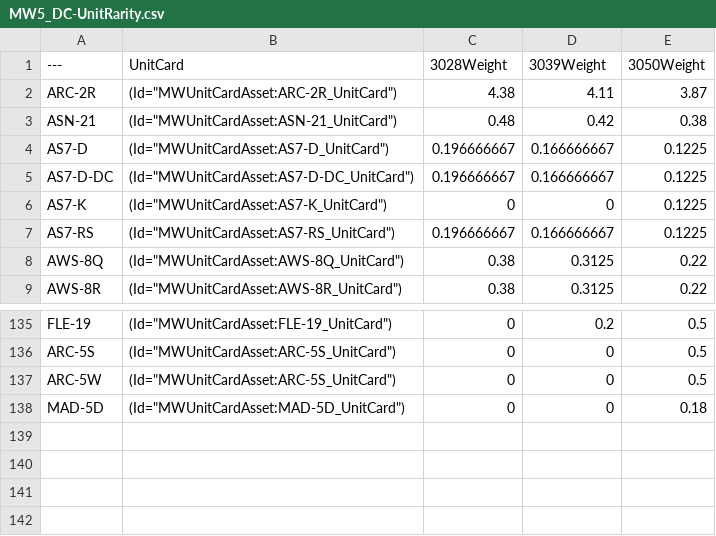
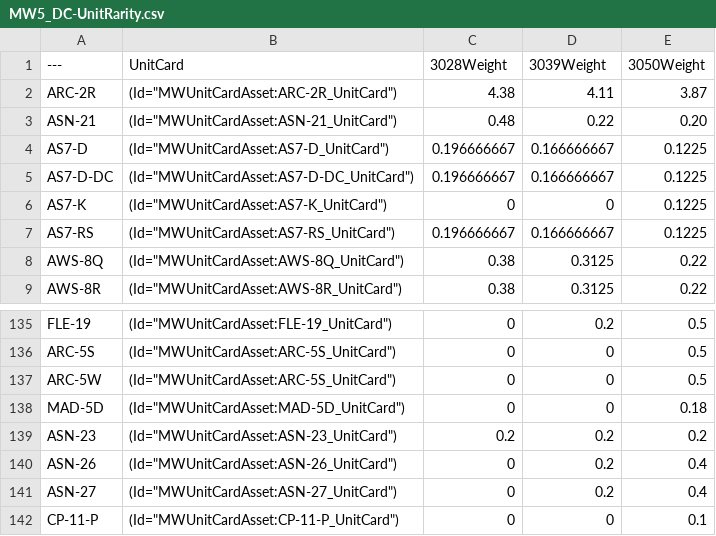
Before and after one commit to cszolee79/MW5Mercs-PCP, a CSV file: Content/Data/FactionRarity/MW5_DC-UnitRarity.csv, drawn as a sheet; only a part is shown, gaps mark what is left out.

```diff
--- a/Content/Data/FactionRarity/MW5_DC-UnitRarity.csv
+++ b/Content/Data/FactionRarity/MW5_DC-UnitRarity.csv
@@ -2,3 +2,3 @@
 ARC-2R,"(Id=""MWUnitCardAsset:ARC-2R_UnitCard"")",4.38,4.11,3.87
-ASN-21,"(Id=""MWUnitCardAsset:ASN-21_UnitCard"")",0.48,0.42,0.38
+ASN-21,"(Id=""MWUnitCardAsset:ASN-21_UnitCard"")",0.48,0.22,0.20
 AS7-D,"(Id=""MWUnitCardAsset:AS7-D_UnitCard"")",0.196666667,0.166666667,0.1225
@@ -138 +138,5 @@ ARC-5W,"(Id=""MWUnitCardAsset:ARC-5S_UnitCard"")",0,0,0.5
 MAD-5D,"(Id=""MWUnitCardAsset:MAD-5D_UnitCard"")",0,0,0.18
+ASN-23,"(Id=""MWUnitCardAsset:ASN-23_UnitCard"")",0.2,0.2,0.2
+ASN-26,"(Id=""MWUnitCardAsset:ASN-26_UnitCard"")",0,0.2,0.4
+ASN-27,"(Id=""MWUnitCardAsset:ASN-27_UnitCard"")",0,0.2,0.4
+CP-11-P,"(Id=""MWUnitCardAsset:CP-11-P_UnitCard"")",0,0,0.1
```
Also changed, not shown: Content/Data/FactionRarity/MW5_CC-UnitRarity.csv, Content/Data/FactionRarity/MW5_FS-UnitRarity.csv, 39 other files.
